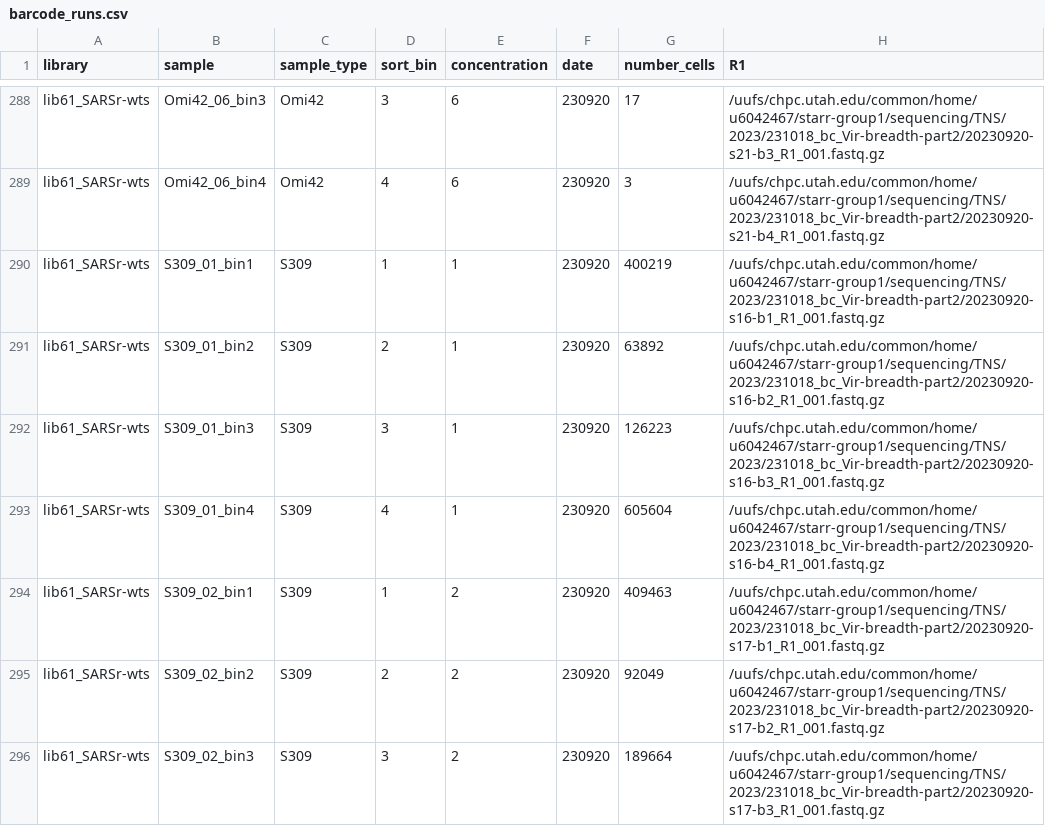
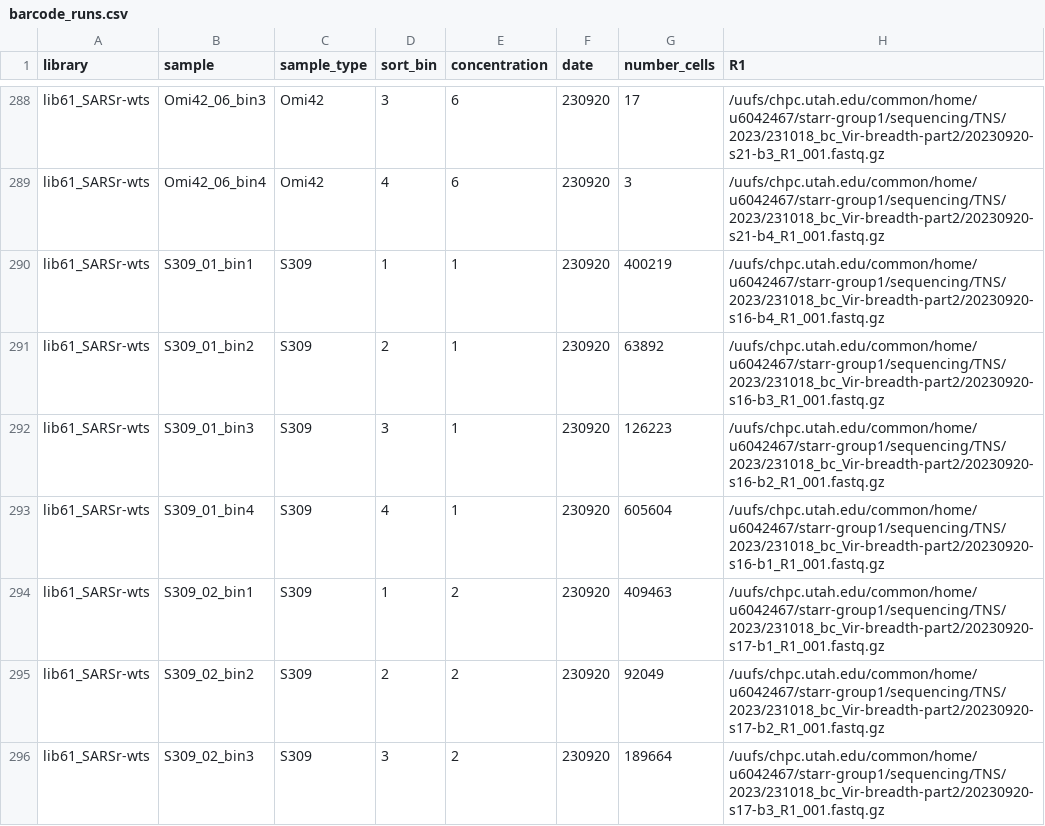
Before and after one commit to tstarrlab/SARSr-CoV_mAb-breadth_S2V29, a CSV file: data/barcode_runs.csv, drawn as a sheet; only a part is shown, gaps mark what is left out.

```diff
--- a/data/barcode_runs.csv
+++ b/data/barcode_runs.csv
@@ -289,6 +289,6 @@ lib61_SARSr-wts,Omi42_06_bin3,Omi42,3,6,230920,17,/uufs/chpc.utah.edu/common/hom
 lib61_SARSr-wts,Omi42_06_bin4,Omi42,4,6,230920,3,/uufs/chpc.utah.edu/common/home/u6042467/starr-group1/sequencing/TNS/2023/231018_bc_Vir-breadth-part2/20230920-s21-b4_R1_001.fastq.gz
-lib61_SARSr-wts,S309_01_bin1,S309,1,1,230920,400219,/uufs/chpc.utah.edu/common/home/u6042467/starr-group1/sequencing/TNS/2023/231018_bc_Vir-breadth-part2/20230920-s16-b1_R1_001.fastq.gz
-lib61_SARSr-wts,S309_01_bin2,S309,2,1,230920,63892,/uufs/chpc.utah.edu/common/home/u6042467/starr-group1/sequencing/TNS/2023/231018_bc_Vir-breadth-part2/20230920-s16-b2_R1_001.fastq.gz
-lib61_SARSr-wts,S309_01_bin3,S309,3,1,230920,126223,/uufs/chpc.utah.edu/common/home/u6042467/starr-group1/sequencing/TNS/2023/231018_bc_Vir-breadth-part2/20230920-s16-b3_R1_001.fastq.gz
-lib61_SARSr-wts,S309_01_bin4,S309,4,1,230920,605604,/uufs/chpc.utah.edu/common/home/u6042467/starr-group1/sequencing/TNS/2023/231018_bc_Vir-breadth-part2/20230920-s16-b4_R1_001.fastq.gz
+lib61_SARSr-wts,S309_01_bin1,S309,1,1,230920,400219,/uufs/chpc.utah.edu/common/home/u6042467/starr-group1/sequencing/TNS/2023/231018_bc_Vir-breadth-part2/20230920-s16-b4_R1_001.fastq.gz
+lib61_SARSr-wts,S309_01_bin2,S309,2,1,230920,63892,/uufs/chpc.utah.edu/common/home/u6042467/starr-group1/sequencing/TNS/2023/231018_bc_Vir-breadth-part2/20230920-s16-b3_R1_001.fastq.gz
+lib61_SARSr-wts,S309_01_bin3,S309,3,1,230920,126223,/uufs/chpc.utah.edu/common/home/u6042467/starr-group1/sequencing/TNS/2023/231018_bc_Vir-breadth-part2/20230920-s16-b2_R1_001.fastq.gz
+lib61_SARSr-wts,S309_01_bin4,S309,4,1,230920,605604,/uufs/chpc.utah.edu/common/home/u6042467/starr-group1/sequencing/TNS/2023/231018_bc_Vir-breadth-part2/20230920-s16-b1_R1_001.fastq.gz
 lib61_SARSr-wts,S309_02_bin1,S309,1,2,230920,409463,/uufs/chpc.utah.edu/common/home/u6042467/starr-group1/sequencing/TNS/2023/231018_bc_Vir-breadth-part2/20230920-s17-b1_R1_001.fastq.gz
```
Also changed, not shown: results/final_variant_scores/final_variant_scores_lib61.csv, 23 other files.
